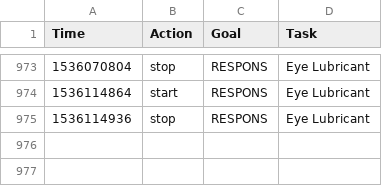
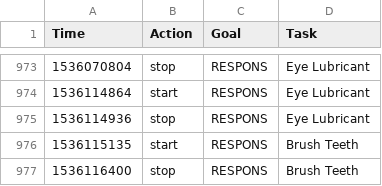
Before and after one commit to gmkarl/todo, a CSV file: Routine/ttrack/time_details.csv, drawn as a sheet; only a part is shown, gaps mark what is left out; the diff names each change by its address in the sheet, - before the commit and + after, or states it on an @@ line.

```diff
--- a/Routine/ttrack/time_details.csv
+++ b/Routine/ttrack/time_details.csv
+row 976: 1536115135 | start | RESPONS | Brush Teeth
+row 977: 1536116400 | stop | RESPONS | Brush Teeth
```
Also changed, not shown: Routine/routine/routinedata.csv.
